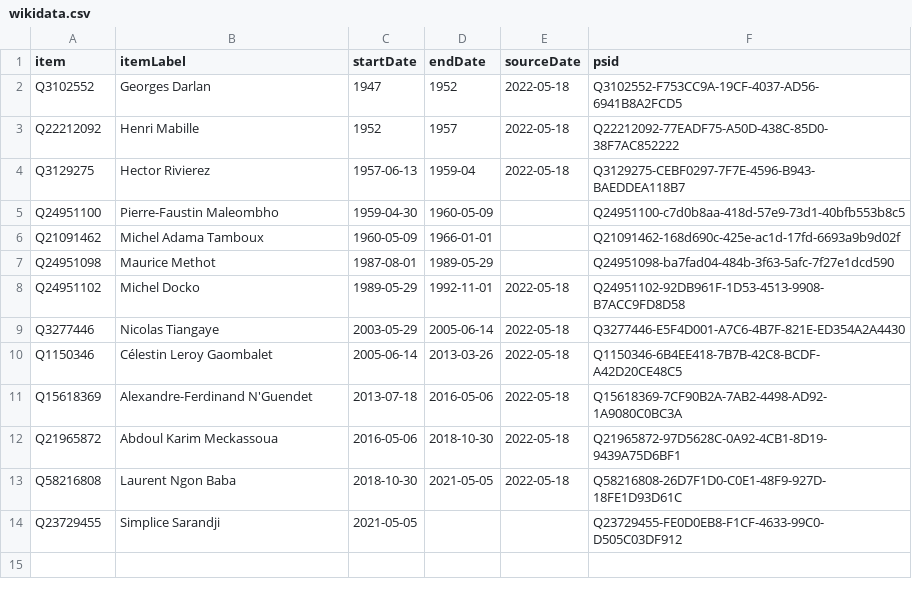
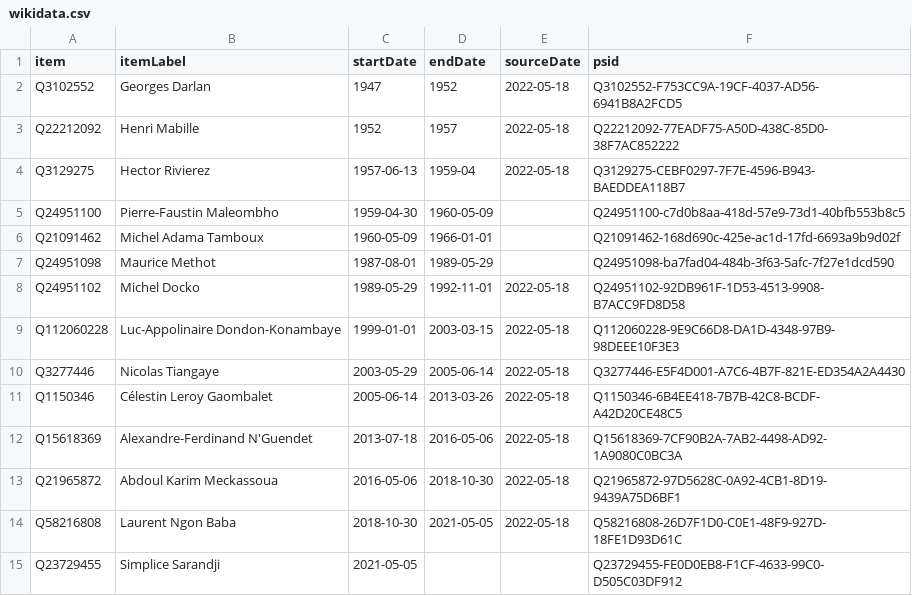
Before and after one commit to every-politician-scrapers/central-african-republic, a CSV file: sources/speaker/wikidata.csv, drawn as a sheet; the diff names each change by its address in the sheet, - before the commit and + after, or states it on an @@ line.

Commit message:
Compare external sources to Wikidata

```diff
--- a/sources/speaker/wikidata.csv
+++ b/sources/speaker/wikidata.csv
+row 9: Q112060228 | Luc-Appolinaire Dondon-Konambaye | 1999-01-01 | 2003-03-15 | 2022-05-18 | Q112060228-9E9C66D8-DA1D-4348-97B9-98DEEE10F3E3
```
Also changed, not shown: sources/prime-minister/diff.csv, sources/prime-minister/wikidata.csv, 1 other file.
